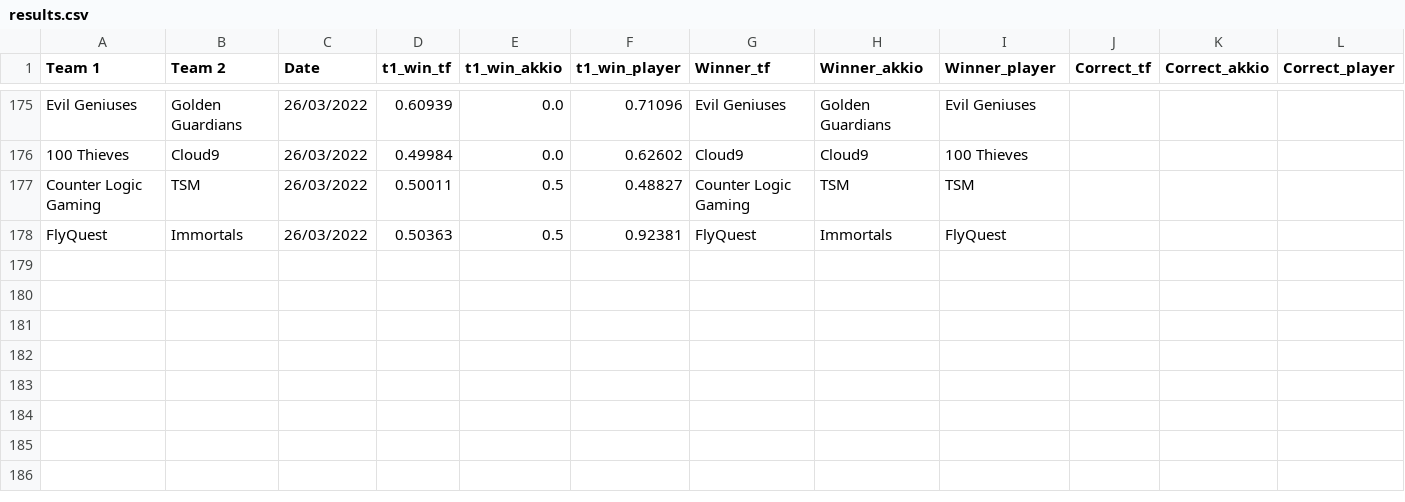
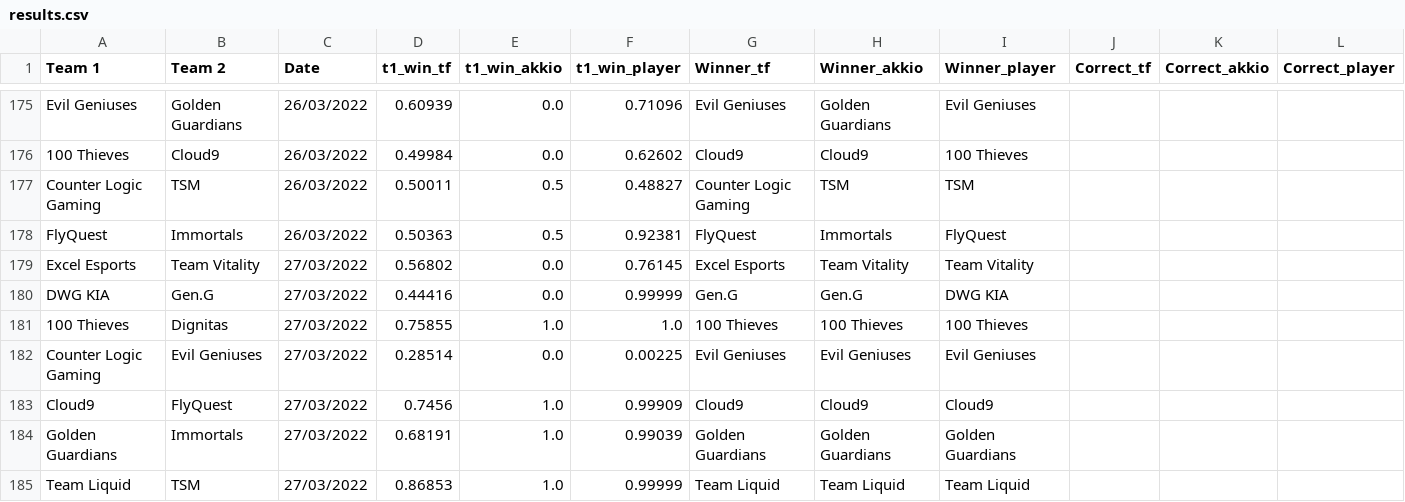
Before and after one commit to a-huk/lol_esports-predictions, a CSV file: results.csv, drawn as a sheet; only a part is shown, gaps mark what is left out.

Commit message:
Update predictions

```diff
--- a/results.csv
+++ b/results.csv
@@ -178 +178,8 @@ Counter Logic Gaming,TSM,26/03/2022,0.50011,0.5,0.48827,Counter Logic Gaming,TSM
 FlyQuest,Immortals,26/03/2022,0.50363,0.5,0.92381,FlyQuest,Immortals,FlyQuest,,,
+Excel Esports,Team Vitality,27/03/2022,0.56802,0.0,0.76145,Excel Esports,Team Vitality,Team Vitality,,,
+DWG KIA,Gen.G,27/03/2022,0.44416,0.0,0.99999,Gen.G,Gen.G,DWG KIA,,,
+100 Thieves,Dignitas,27/03/2022,0.75855,1.0,1.0,100 Thieves,100 Thieves,100 Thieves,,,
+Counter Logic Gaming,Evil Geniuses,27/03/2022,0.28514,0.0,0.00225,Evil Geniuses,Evil Geniuses,Evil Geniuses,,,
+Cloud9,FlyQuest,27/03/2022,0.7456,1.0,0.99909,Cloud9,Cloud9,Cloud9,,,
+Golden Guardians,Immortals,27/03/2022,0.68191,1.0,0.99039,Golden Guardians,Golden Guardians,Golden Guardians,,,
+Team Liquid,TSM,27/03/2022,0.86853,1.0,0.99999,Team Liquid,Team Liquid,Team Liquid,,,
```
